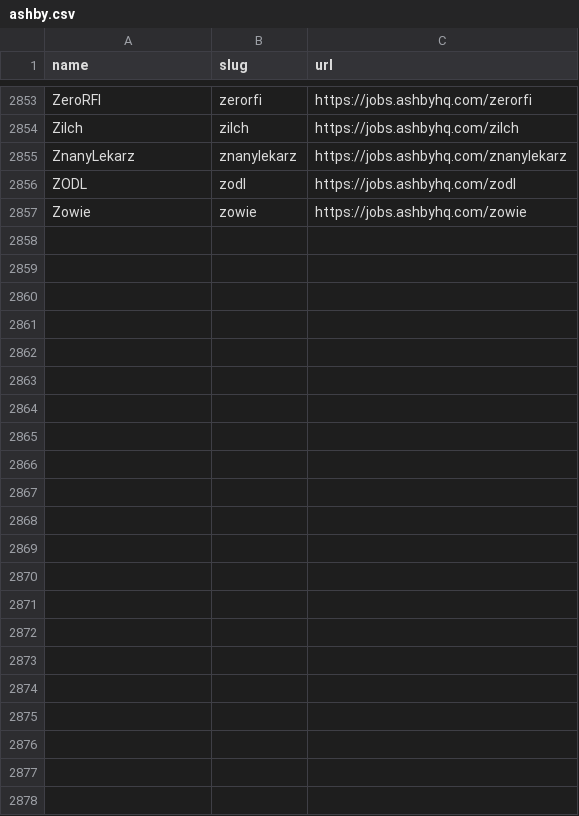
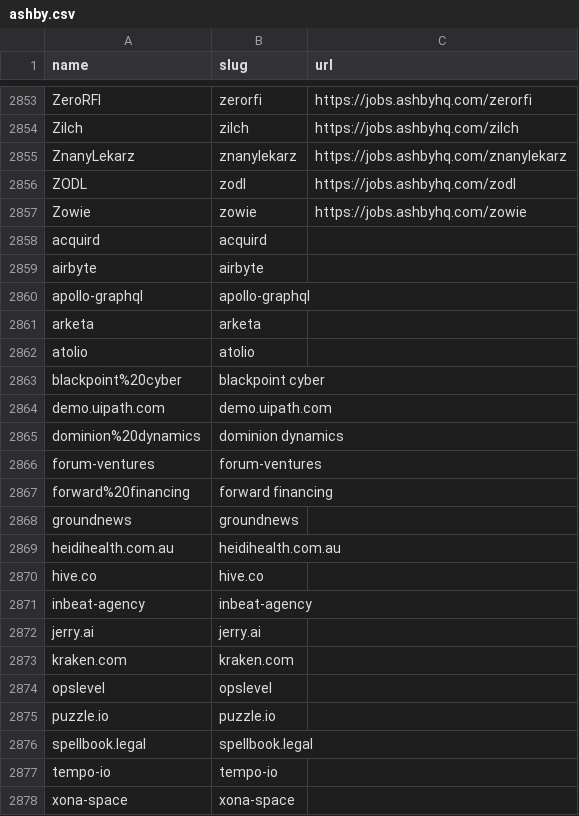
Before and after one commit to hunainadhi/JobHunter, a CSV file: lambdas/ingestion/data/ashby.csv, drawn as a sheet; only a part is shown, gaps mark what is left out.

```diff
--- a/lambdas/ingestion/data/ashby.csv
+++ b/lambdas/ingestion/data/ashby.csv
@@ -2857 +2857,22 @@ ZODL,zodl,https://jobs.ashbyhq.com/zodl
 Zowie,zowie,https://jobs.ashbyhq.com/zowie
+acquird,acquird,
+airbyte,airbyte,
+apollo-graphql,apollo-graphql,
+arketa,arketa,
+atolio,atolio,
+blackpoint%20cyber,blackpoint cyber,
+demo.uipath.com,demo.uipath.com,
+dominion%20dynamics,dominion dynamics,
+forum-ventures,forum-ventures,
+forward%20financing,forward financing,
+groundnews,groundnews,
+heidihealth.com.au,heidihealth.com.au,
+hive.co,hive.co,
+inbeat-agency,inbeat-agency,
+jerry.ai,jerry.ai,
+kraken.com,kraken.com,
+opslevel,opslevel,
+puzzle.io,puzzle.io,
+spellbook.legal,spellbook.legal,
+tempo-io,tempo-io,
+xona-space,xona-space,
```
Also changed, not shown: lambdas/ingestion/data/greenhouse.csv, lambdas/ingestion/data/lever.csv, 3 other files.
